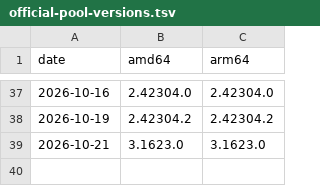
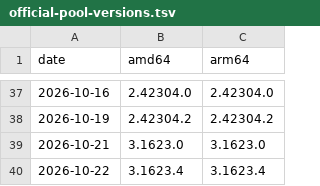
Before and after one commit to AmirulAndalib/claude-desktop-debian, a TSV file: official-pool-versions.tsv, drawn as a sheet; only a part is shown, gaps mark what is left out.

```diff
--- a/official-pool-versions.tsv
+++ b/official-pool-versions.tsv
@@ -39 +39,2 @@ date	amd64	arm64
 2026-10-21	3.1623.0	3.1623.0
+2026-10-22	3.1623.4	3.1623.4
```
